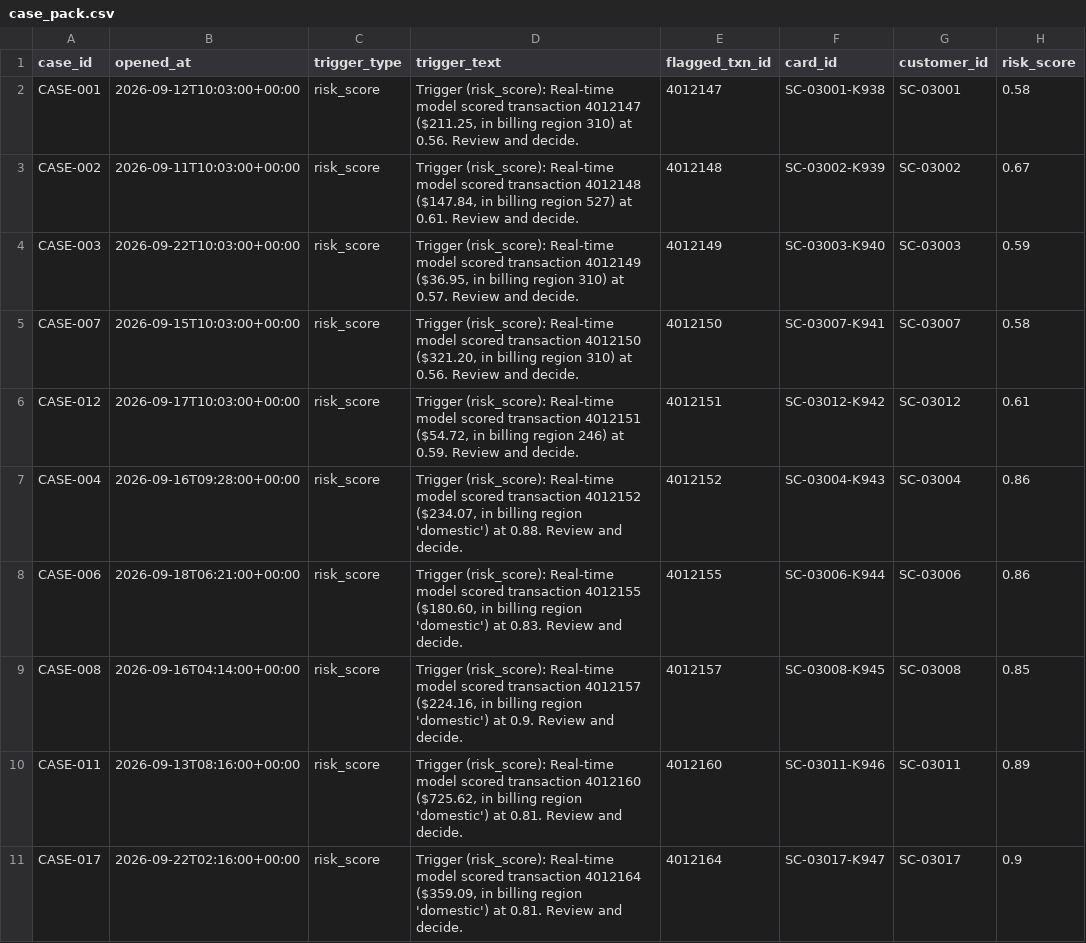
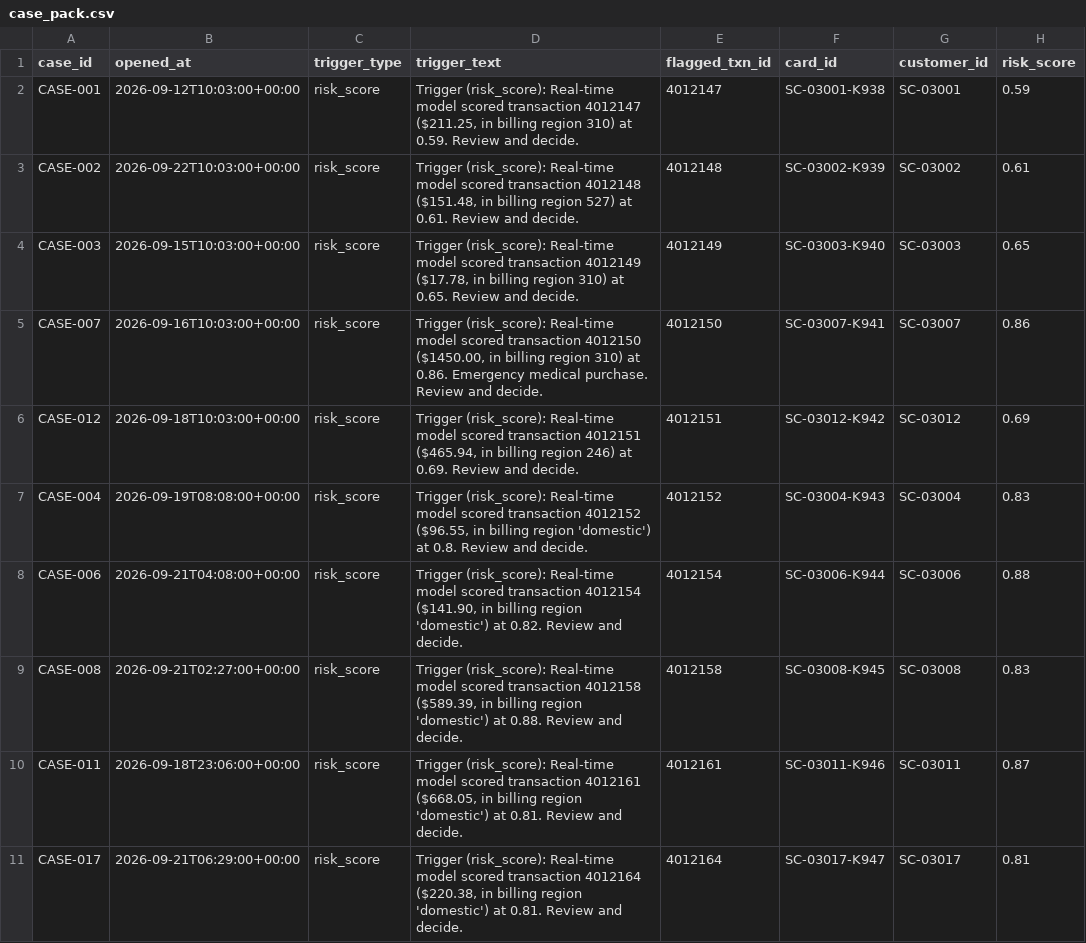
Before and after one commit to shaikmohammedyasin-create/hhgoa-sentinel-console, a CSV file: data/synthetic/case_pack.csv, drawn as a sheet; only a part is shown; the diff covers the shown part only.

```diff
--- a/data/synthetic/case_pack.csv
+++ b/data/synthetic/case_pack.csv
@@ -1,11 +1,11 @@
 case_id,opened_at,trigger_type,trigger_text,flagged_txn_id,card_id,customer_id,risk_score
-CASE-001,2026-09-12T10:03:00+00:00,risk_score,"Trigger (risk_score): Real-time model scored transaction 4012147 ($211.25, in billing region 310) at 0.56. Review and decide.",4012147,SC-03001-K938,SC-03001,0.58
-CASE-002,2026-09-11T10:03:00+00:00,risk_score,"Trigger (risk_score): Real-time model scored transaction 4012148 ($147.84, in billing region 527) at 0.61. Review and decide.",4012148,SC-03002-K939,SC-03002,0.67
-CASE-003,2026-09-22T10:03:00+00:00,risk_score,"Trigger (risk_score): Real-time model scored transaction 4012149 ($36.95, in billing region 310) at 0.57. Review and decide.",4012149,SC-03003-K940,SC-03003,0.59
-CASE-007,2026-09-15T10:03:00+00:00,risk_score,"Trigger (risk_score): Real-time model scored transaction 4012150 ($321.20, in billing region 310) at 0.56. Review and decide.",4012150,SC-03007-K941,SC-03007,0.58
-CASE-012,2026-09-17T10:03:00+00:00,risk_score,"Trigger (risk_score): Real-time model scored transaction 4012151 ($54.72, in billing region 246) at 0.59. Review and decide.",4012151,SC-03012-K942,SC-03012,0.61
-CASE-004,2026-09-16T09:28:00+00:00,risk_score,"Trigger (risk_score): Real-time model scored transaction 4012152 ($234.07, in billing region 'domestic') at 0.88. Review and decide.",4012152,SC-03004-K943,SC-03004,0.86
-CASE-006,2026-09-18T06:21:00+00:00,risk_score,"Trigger (risk_score): Real-time model scored transaction 4012155 ($180.60, in billing region 'domestic') at 0.83. Review and decide.",4012155,SC-03006-K944,SC-03006,0.86
-CASE-008,2026-09-16T04:14:00+00:00,risk_score,"Trigger (risk_score): Real-time model scored transaction 4012157 ($224.16, in billing region 'domestic') at 0.9. Review and decide.",4012157,SC-03008-K945,SC-03008,0.85
-CASE-011,2026-09-13T08:16:00+00:00,risk_score,"Trigger (risk_score): Real-time model scored transaction 4012160 ($725.62, in billing region 'domestic') at 0.81. Review and decide.",4012160,SC-03011-K946,SC-03011,0.89
-CASE-017,2026-09-22T02:16:00+00:00,risk_score,"Trigger (risk_score): Real-time model scored transaction 4012164 ($359.09, in billing region 'domestic') at 0.81. Review and decide.",4012164,SC-03017-K947,SC-03017,0.9
+CASE-001,2026-09-12T10:03:00+00:00,risk_score,"Trigger (risk_score): Real-time model scored transaction 4012147 ($211.25, in billing region 310) at 0.59. Review and decide.",4012147,SC-03001-K938,SC-03001,0.59
+CASE-002,2026-09-22T10:03:00+00:00,risk_score,"Trigger (risk_score): Real-time model scored transaction 4012148 ($151.48, in billing region 527) at 0.61. Review and decide.",4012148,SC-03002-K939,SC-03002,0.61
+CASE-003,2026-09-15T10:03:00+00:00,risk_score,"Trigger (risk_score): Real-time model scored transaction 4012149 ($17.78, in billing region 310) at 0.65. Review and decide.",4012149,SC-03003-K940,SC-03003,0.65
+CASE-007,2026-09-16T10:03:00+00:00,risk_score,"Trigger (risk_score): Real-time model scored transaction 4012150 ($1450.00, in billing region 310) at 0.86. Emergency medical purchase. Review and decide.",4012150,SC-03007-K941,SC-03007,0.86
+CASE-012,2026-09-18T10:03:00+00:00,risk_score,"Trigger (risk_score): Real-time model scored transaction 4012151 ($465.94, in billing region 246) at 0.69. Review and decide.",4012151,SC-03012-K942,SC-03012,0.69
+CASE-004,2026-09-19T08:08:00+00:00,risk_score,"Trigger (risk_score): Real-time model scored transaction 4012152 ($96.55, in billing region 'domestic') at 0.8. Review and decide.",4012152,SC-03004-K943,SC-03004,0.83
+CASE-006,2026-09-21T04:08:00+00:00,risk_score,"Trigger (risk_score): Real-time model scored transaction 4012154 ($141.90, in billing region 'domestic') at 0.82. Review and decide.",4012154,SC-03006-K944,SC-03006,0.88
+CASE-008,2026-09-21T02:27:00+00:00,risk_score,"Trigger (risk_score): Real-time model scored transaction 4012158 ($589.39, in billing region 'domestic') at 0.88. Review and decide.",4012158,SC-03008-K945,SC-03008,0.83
+CASE-011,2026-09-18T23:06:00+00:00,risk_score,"Trigger (risk_score): Real-time model scored transaction 4012161 ($668.05, in billing region 'domestic') at 0.81. Review and decide.",4012161,SC-03011-K946,SC-03011,0.87
+CASE-017,2026-09-21T06:29:00+00:00,risk_score,"Trigger (risk_score): Real-time model scored transaction 4012164 ($220.38, in billing region 'domestic') at 0.81. Review and decide.",4012164,SC-03017-K947,SC-03017,0.81
```
Also changed, not shown: 39 edited cells elsewhere in this file, data/synthetic/closed_cases_history.csv, data/synthetic/identity.csv, 25 other files.
